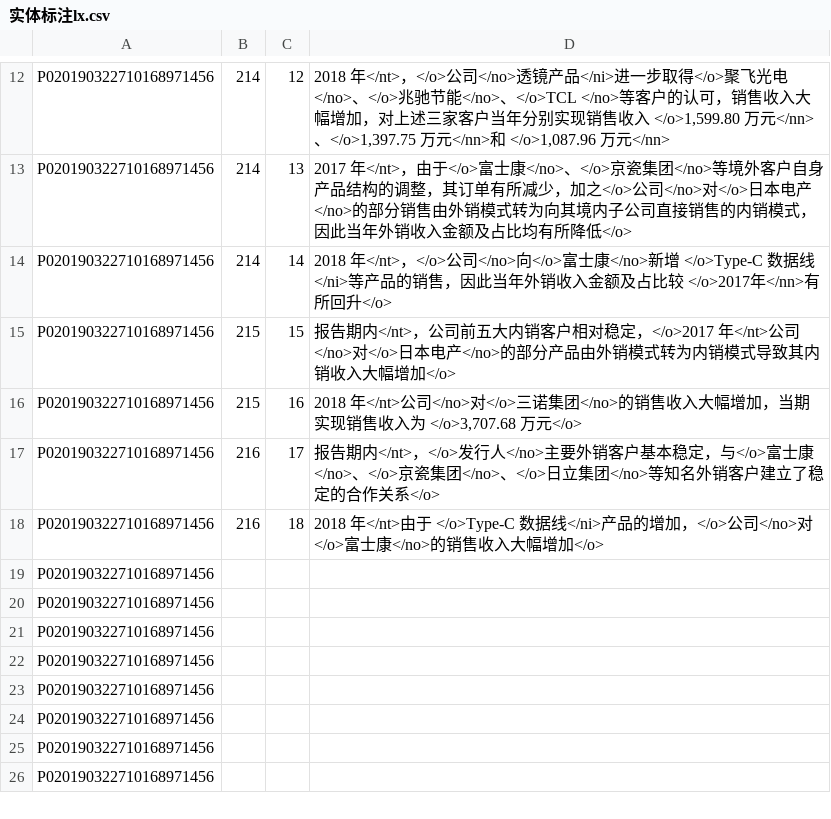
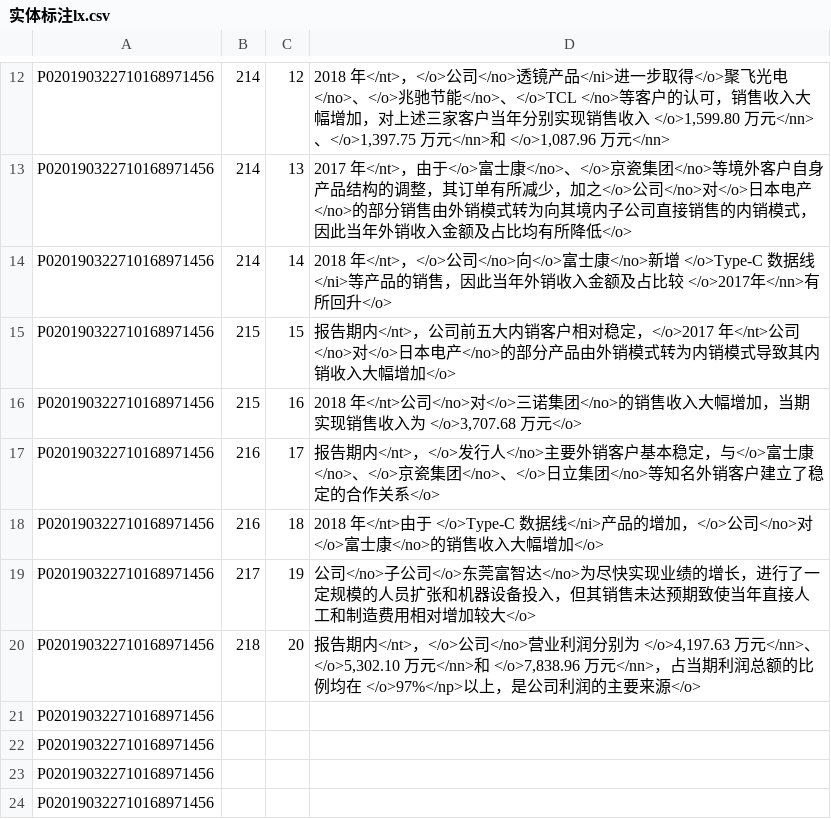
Before and after one commit to lx1374327576/datatag, a CSV file: 20190629/实体标注lx.csv, drawn as a sheet; only a part is shown, gaps mark what is left out; the shorter side is filled out with more unchanged rows.

```diff
--- a/20190629/实体标注lx.csv
+++ b/20190629/实体标注lx.csv
@@ -18,4 +18,4 @@ P020190322710168971456,216,17,报告期内</nt>，</o>发行人</no>主要外销
 P020190322710168971456,216,18,2018 年</nt>由于 </o>Type-C 数据线</ni>产品的增加，</o>公司</no>对</o>富士康</no>的销售收入大幅增加</o>
-P020190322710168971456,,,
-P020190322710168971456,,,
+P020190322710168971456,217,19,公司</no>子公司</o>东莞富智达</no>为尽快实现业绩的增长，进行了一定规模的人员扩张和机器设备投入，但其销售未达预期致使当年直接人工和制造费用相对增加较大</o>
+P020190322710168971456,218,20,"报告期内</nt>，</o>公司</no>营业利润分别为 </o>4,197.63 万元</nn>、</o>5,302.10 万元</nn>和 </o>7,838.96 万元</nn>，占当期利润总额的比例均在 </o>97%</np>以上，是公司利润的主要来源</o>"
 P020190322710168971456,,,
```
Also changed, not shown: 20190629/关系标注lx.csv.
